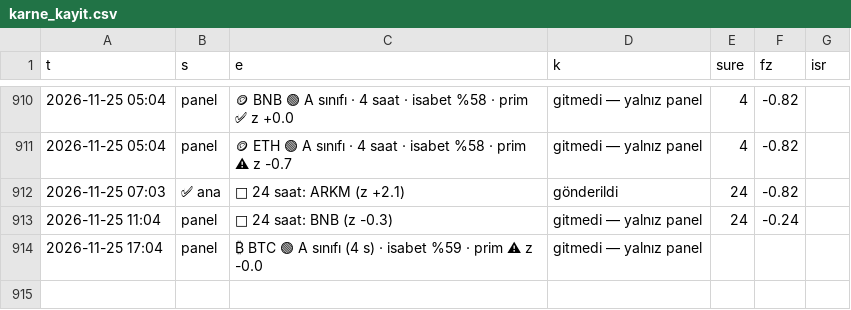
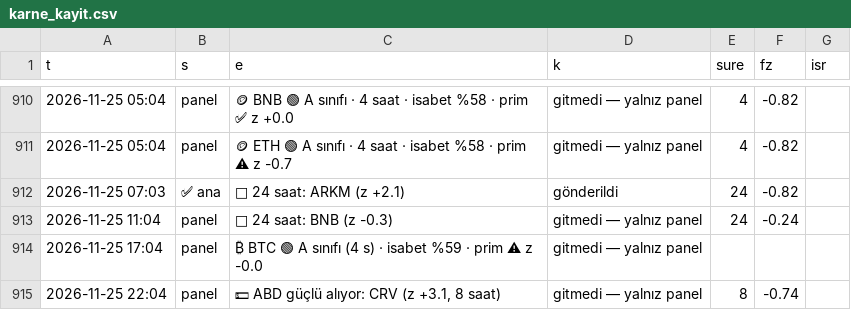
Before and after one commit to aslanklc04/btc-tahmin, a CSV file: durum/karne_kayit.csv, drawn as a sheet; only a part is shown, gaps mark what is left out; the diff names each change by its address in the sheet, - before the commit and + after, or states it on an @@ line.

```diff
--- a/durum/karne_kayit.csv
+++ b/durum/karne_kayit.csv
+row 915: 2026-11-25 22:04 | panel | 💵 ABD güçlü alıyor: CRV (z +3.1, 8 saat) | gitmedi — yalnız panel | 8 | -0.74
```
Also changed, not shown: durum/defter_kayit.csv, durum/opsiyon.csv, 6 other files.
